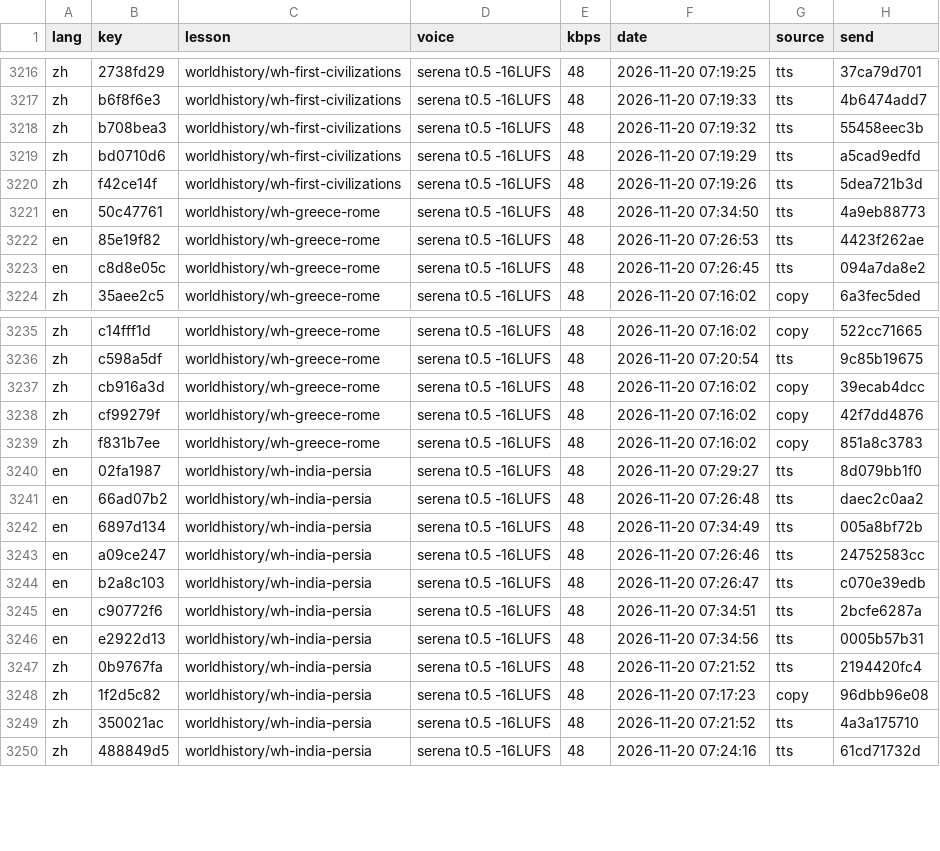
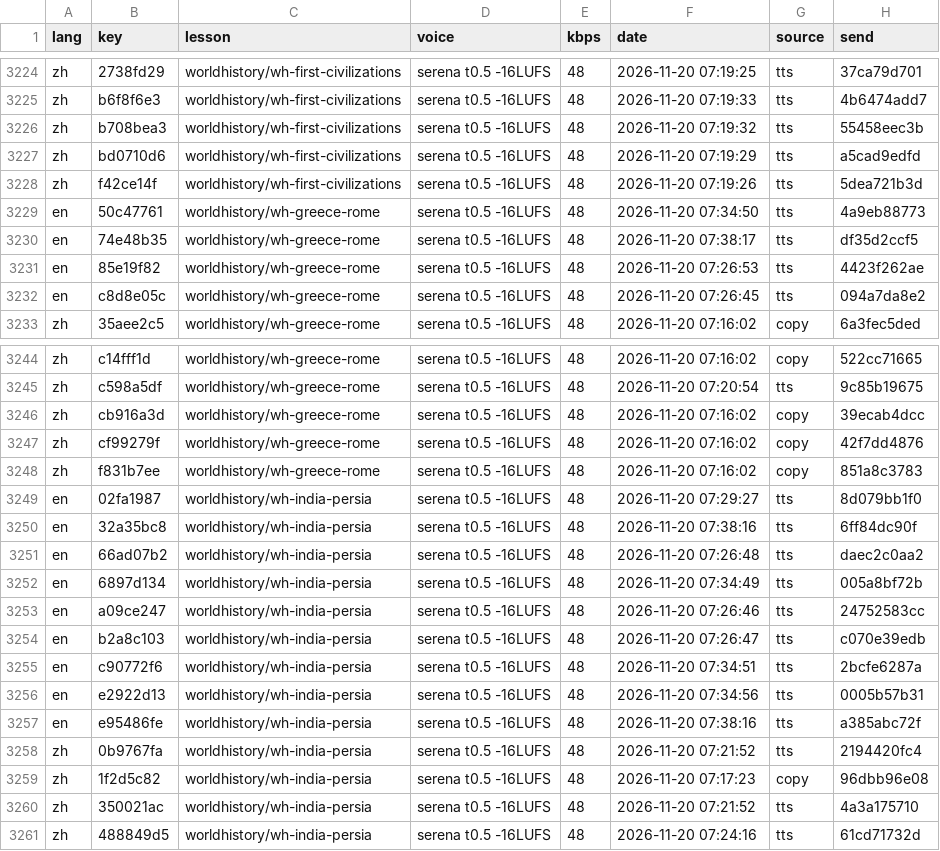
Before and after one commit to gladcolor/gc-audio-humanities, a TSV file: status/ledger.tsv, drawn as a sheet; only a part is shown, gaps mark what is left out; the diff covers the shown part only; the diff names each change by its address in the sheet, - before the commit and + after, or states it on an @@ line.

```diff
--- a/status/ledger.tsv
+++ b/status/ledger.tsv
+row 3230: en | 74e48b35 | worldhistory/wh-greece-rome | serena t0.5 -16LUFS | 48 | 2026-11-20 07:38:17 | tts | df35d2ccf5
+row 3250: en | 32a35bc8 | worldhistory/wh-india-persia | serena t0.5 -16LUFS | 48 | 2026-11-20 07:38:16 | tts | 6ff84dc90f
+row 3257: en | e95486fe | worldhistory/wh-india-persia | serena t0.5 -16LUFS | 48 | 2026-11-20 07:38:16 | tts | a385abc72f
```
Also changed, not shown: 8 added rows elsewhere in this file, 13 other files.
